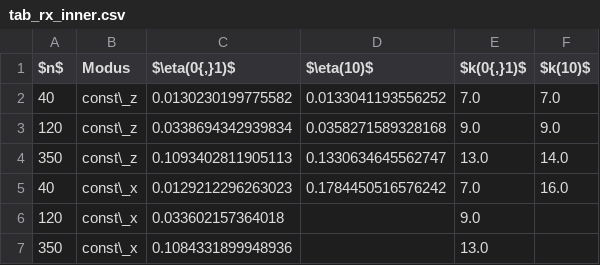
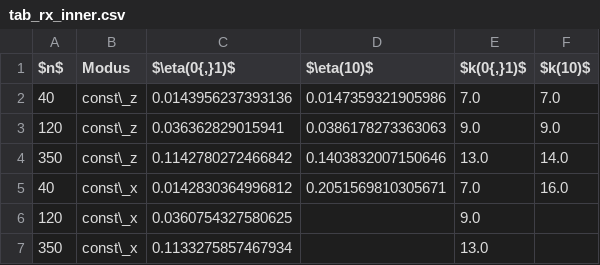
Before and after one commit to lezneew/TensorPowerFlow-on-steroids, a CSV file: Bachelor_tensorflow/figures/tab_rx_inner.csv, drawn as a sheet.

```diff
--- a/Bachelor_tensorflow/figures/tab_rx_inner.csv
+++ b/Bachelor_tensorflow/figures/tab_rx_inner.csv
@@ -1,7 +1,7 @@
 $n$,Modus,"$\eta(0{,}1)$",$\eta(10)$,"$k(0{,}1)$",$k(10)$
-40,const\_z,0.0130230199775582,0.0133041193556252,7.0,7.0
-120,const\_z,0.0338694342939834,0.0358271589328168,9.0,9.0
-350,const\_z,0.1093402811905113,0.1330634645562747,13.0,14.0
-40,const\_x,0.0129212296263023,0.1784450516576242,7.0,16.0
-120,const\_x,0.033602157364018,,9.0,
-350,const\_x,0.1084331899948936,,13.0,
+40,const\_z,0.0143956237393136,0.0147359321905986,7.0,7.0
+120,const\_z,0.036362829015941,0.0386178273363063,9.0,9.0
+350,const\_z,0.1142780272466842,0.1403832007150646,13.0,14.0
+40,const\_x,0.0142830364996812,0.2051569810305671,7.0,16.0
+120,const\_x,0.0360754327580625,,9.0,
+350,const\_x,0.1133275857467934,,13.0,
```
Also changed, not shown: Bachelor_tensorflow/figures/rx_facts.csv, Bachelor_tensorflow/figures/rx_text_check.csv, 31 other files.
